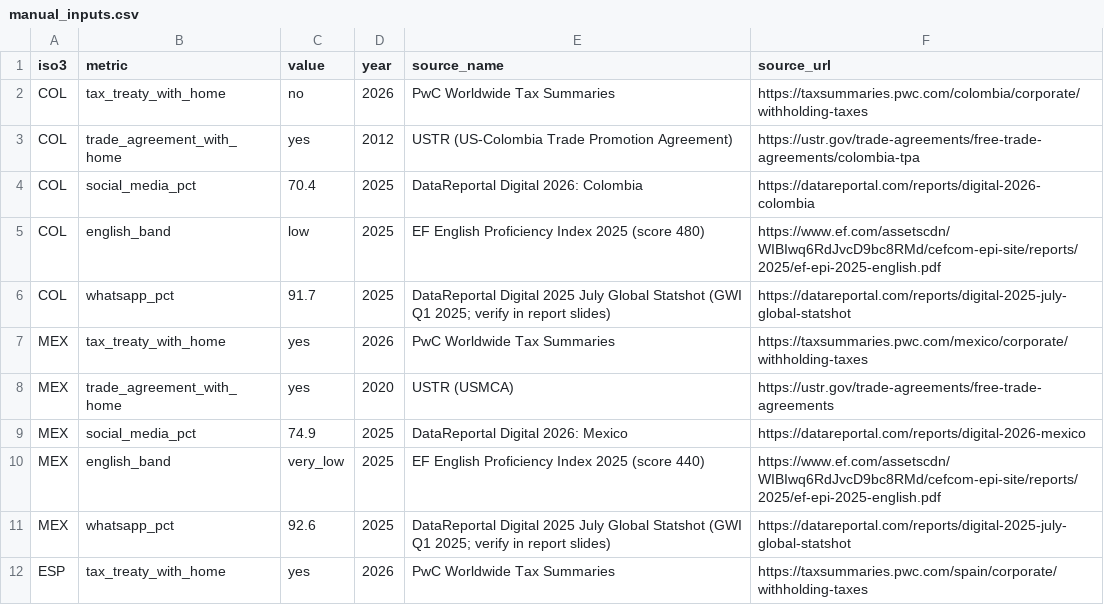
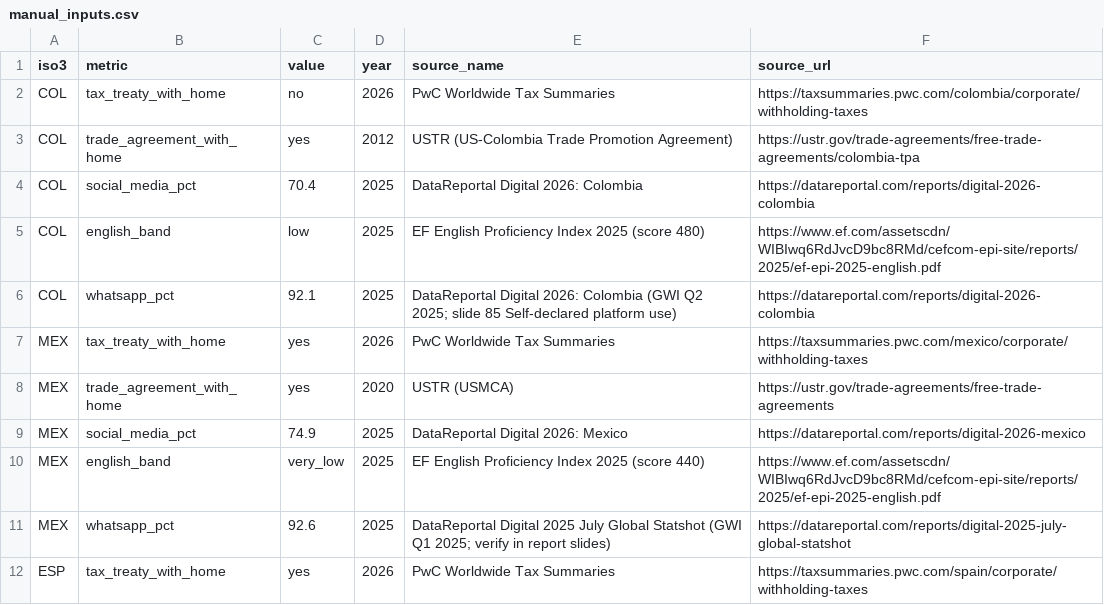
Before and after one commit to RottenReality/ai-market-intelligency, a CSV file: backend/data/manual_inputs.csv, drawn as a sheet; only a part is shown.

```diff
--- a/backend/data/manual_inputs.csv
+++ b/backend/data/manual_inputs.csv
@@ -5,3 +5,3 @@ COL,social_media_pct,70.4,2025,DataReportal Digital 2026: Colombia,https://datar
 COL,english_band,low,2025,EF English Proficiency Index 2025 (score 480),https://www.ef.com/assetscdn/WIBIwq6RdJvcD9bc8RMd/cefcom-epi-site/reports/2025/ef-epi-2025-english.pdf
-COL,whatsapp_pct,91.7,2025,DataReportal Digital 2025 July Global Statshot (GWI Q1 2025; verify in report slides),https://datareportal.com/reports/digital-2025-july-global-statshot
+COL,whatsapp_pct,92.1,2025,DataReportal Digital 2026: Colombia (GWI Q2 2025; slide 85 Self-declared platform use),https://datareportal.com/reports/digital-2026-colombia
 MEX,tax_treaty_with_home,yes,2026,PwC Worldwide Tax Summaries,https://taxsummaries.pwc.com/mexico/corporate/withholding-taxes
```
